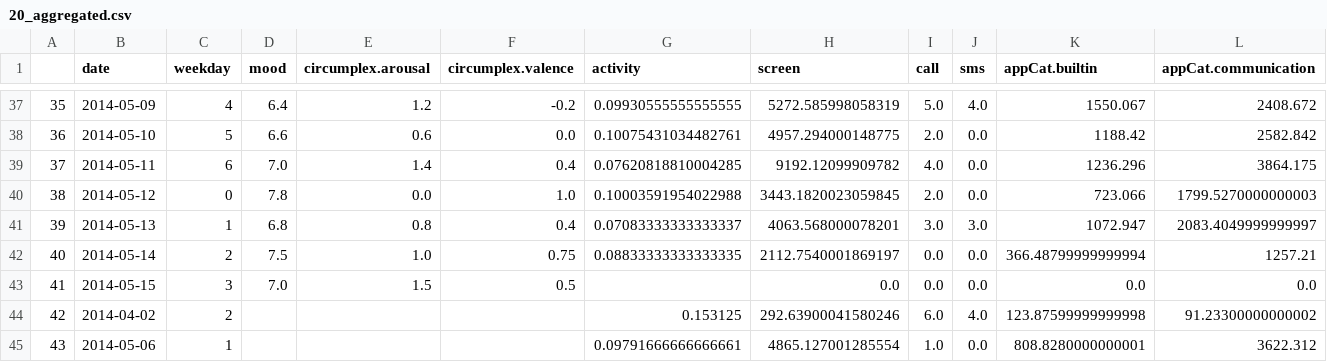
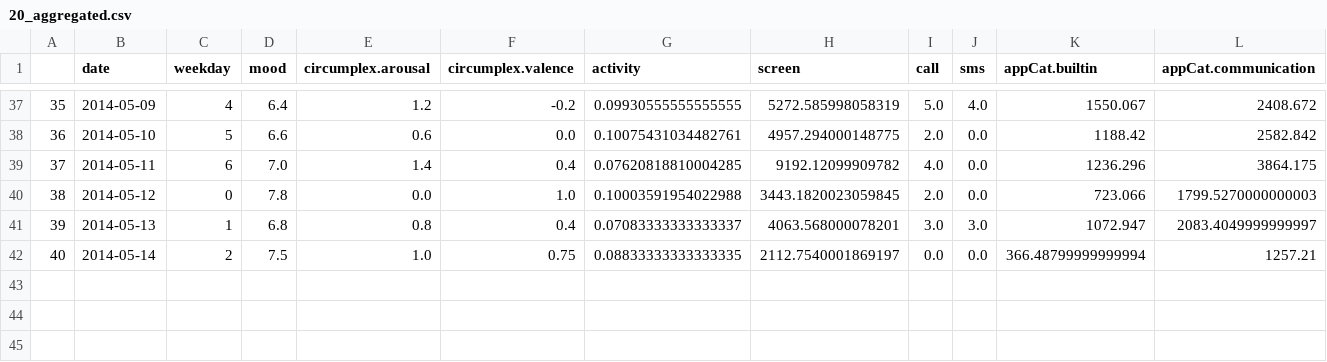
Before and after one commit to PaulHosek/DataMining, a CSV file: aggregated_individual_data/20_aggregated.csv, drawn as a sheet; only a part is shown, gaps mark what is left out; rows hold the shown columns only; the diff names each change by its address in the sheet, - before the commit and + after, or states it on an @@ line.

```diff
--- a/aggregated_individual_data/20_aggregated.csv
+++ b/aggregated_individual_data/20_aggregated.csv
-row 43: 41 | 2014-05-15 | 3 | 7.0 | 1.5 | 0.5 |  | 0.0 | 0.0 | 0.0 | 0.0 | 0.0
-row 44: 42 | 2014-04-02 | 2 |  |  |  | 0.153125 | 292.63900041580246 | 6.0 | 4.0 | 123.87599999999998 | 91.23300000000002
-row 45: 43 | 2014-05-06 | 1 |  |  |  | 0.09791666666666661 | 4865.127001285554 | 1.0 | 0.0 | 808.8280000000001 | 3622.312
```
Also changed, not shown: aggregated_individual_data/0_aggregated.csv, aggregated_individual_data/13_aggregated.csv, 11 other files.
